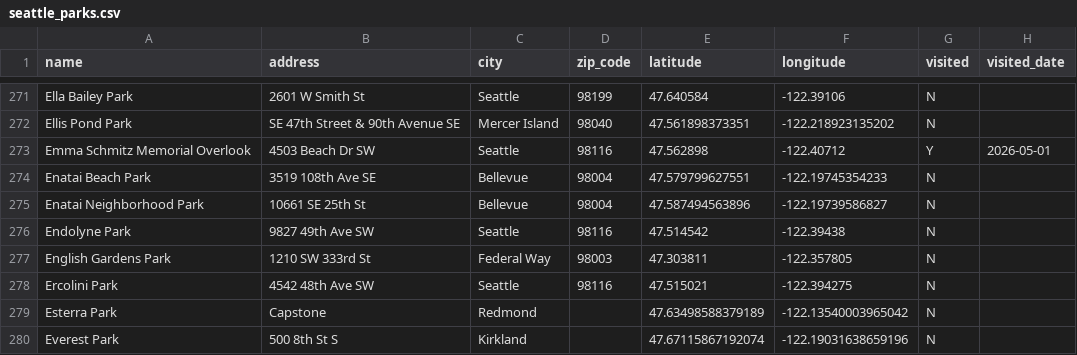
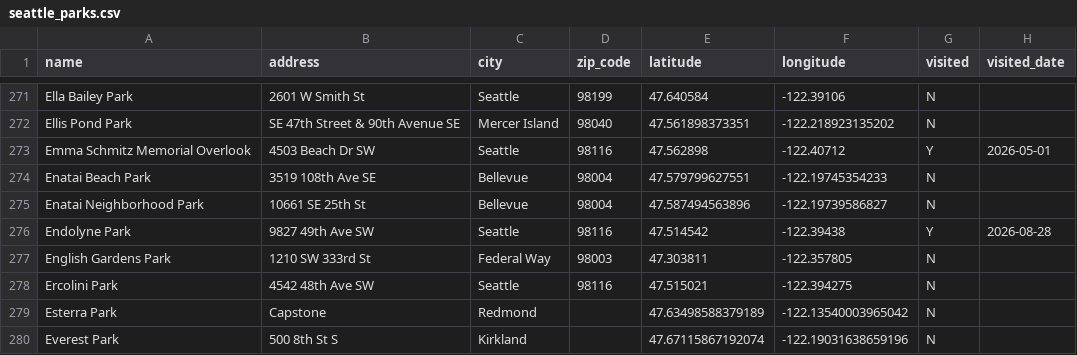
Before and after one commit to lythronaxargestes/lythronaxargestes.github.io, a CSV file: seattleparks/seattle_parks.csv, drawn as a sheet; only a part is shown, gaps mark what is left out.

```diff
--- a/seattleparks/seattle_parks.csv
+++ b/seattleparks/seattle_parks.csv
@@ -275,3 +275,3 @@ Enatai Beach Park,3519 108th Ave SE,Bellevue,98004,47.579799627551,-122.19745354
 Enatai Neighborhood Park,10661 SE 25th St,Bellevue,98004,47.587494563896,-122.19739586827,N,
-Endolyne Park,9827 49th Ave SW,Seattle,98116,47.514542,-122.39438,N,
+Endolyne Park,9827 49th Ave SW,Seattle,98116,47.514542,-122.39438,Y,2026-08-28
 English Gardens Park,1210 SW 333rd St,Federal Way,98003,47.303811,-122.357805,N,
```
Also changed, not shown: seattleparks/seattle_parks_missing_data_backup.csv, 1 other file.
